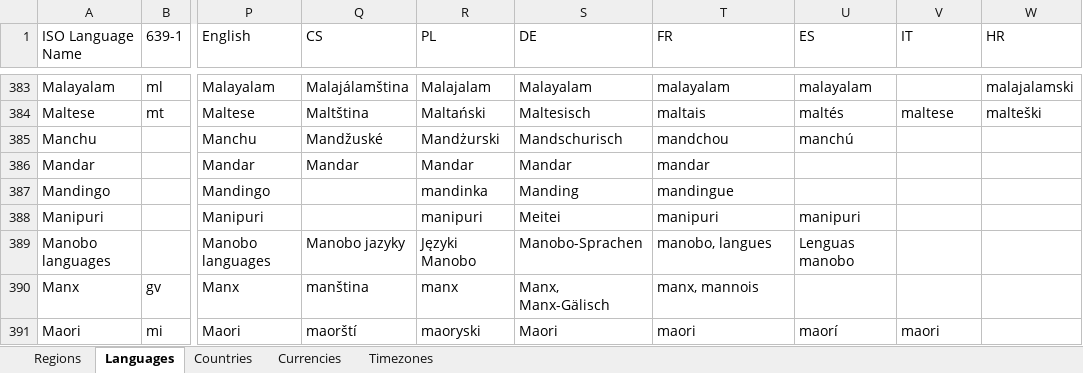
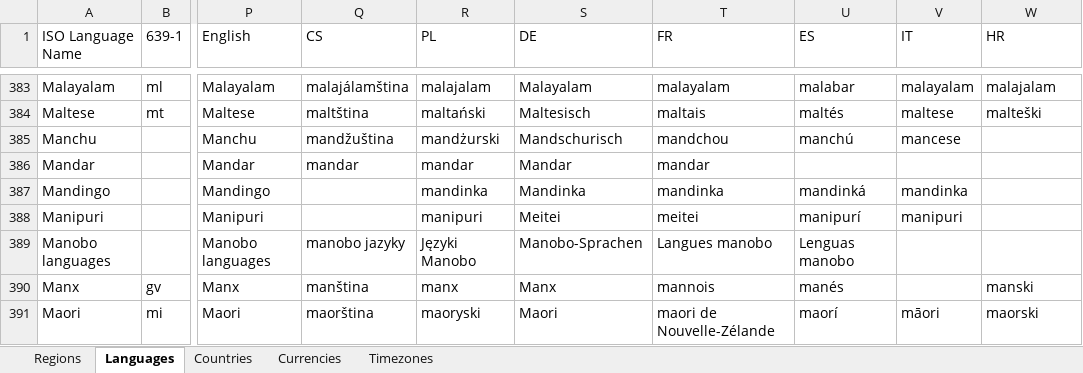
Before and after one commit to mooxphp/moox, an Excel workbook: tallui-data/Static Data.xlsx, sheet Languages, drawn as a sheet; only a part is shown, gaps mark what is left out; values as stored, in another font and other column widths than the file's, no borders; conditional formats and table styles not drawn; the diff covers the shown part only; the diff names each change by its address in the sheet, - before the commit and + after, or states it on an @@ line.

Commit message:
W-I-P_StaticData_languages-translation

```diff
--- a/tallui-data/Static Data.xlsx (sheet Languages)
+++ b/tallui-data/Static Data.xlsx (sheet Languages)
-Q383 (CS): Malajálamština
+Q383 (CS): malajálamština
-R383 (PL): Malajalam
+R383 (PL): malajalam
-U383 (ES): malayalam
+U383 (ES): malabar
-V383 (IT): (empty)
+V383 (IT): malayalam
-W383 (HR): malajalamski
+W383 (HR): malajalam
-Q384 (CS): Maltština
+Q384 (CS): maltština
-R384 (PL): Maltański
+R384 (PL): maltański
-Q385 (CS): Mandžuské
+Q385 (CS): mandžuština
-R385 (PL): Mandżurski
+R385 (PL): mandżurski
-V385 (IT): (empty)
+V385 (IT): mancese
-Q386 (CS): Mandar
+Q386 (CS): mandar
-R386 (PL): Mandar
+R386 (PL): mandar
-S387 (DE): Manding
+S387 (DE): Mandinka
-T387 (FR): mandingue
+T387 (FR): mandinka
-U387 (ES): (empty)
+U387 (ES): mandinká
-V387 (IT): (empty)
+V387 (IT): mandinka
-T388 (FR): manipuri
+T388 (FR): meitei
-U388 (ES): manipuri
+U388 (ES): manipurí
-V388 (IT): (empty)
+V388 (IT): manipuri
-Q389 (CS): Manobo jazyky
+Q389 (CS): manobo jazyky
-T389 (FR): manobo, langues
+T389 (FR): Langues manobo
-S390 (DE): Manx, Manx-Gälisch
+S390 (DE): Manx
-T390 (FR): manx, mannois
+T390 (FR): mannois
-U390 (ES): (empty)
+U390 (ES): manés
-W390 (HR): (empty)
+W390 (HR): manski
-Q391 (CS): maorští
+Q391 (CS): maorština
-T391 (FR): maori
+T391 (FR): maori de Nouvelle-Zélande
-V391 (IT): maori
+V391 (IT): māori
-W391 (HR): (empty)
+W391 (HR): maorski
```
Also changed, not shown: 1 removed row and 792 edited cells elsewhere in this sheet.
